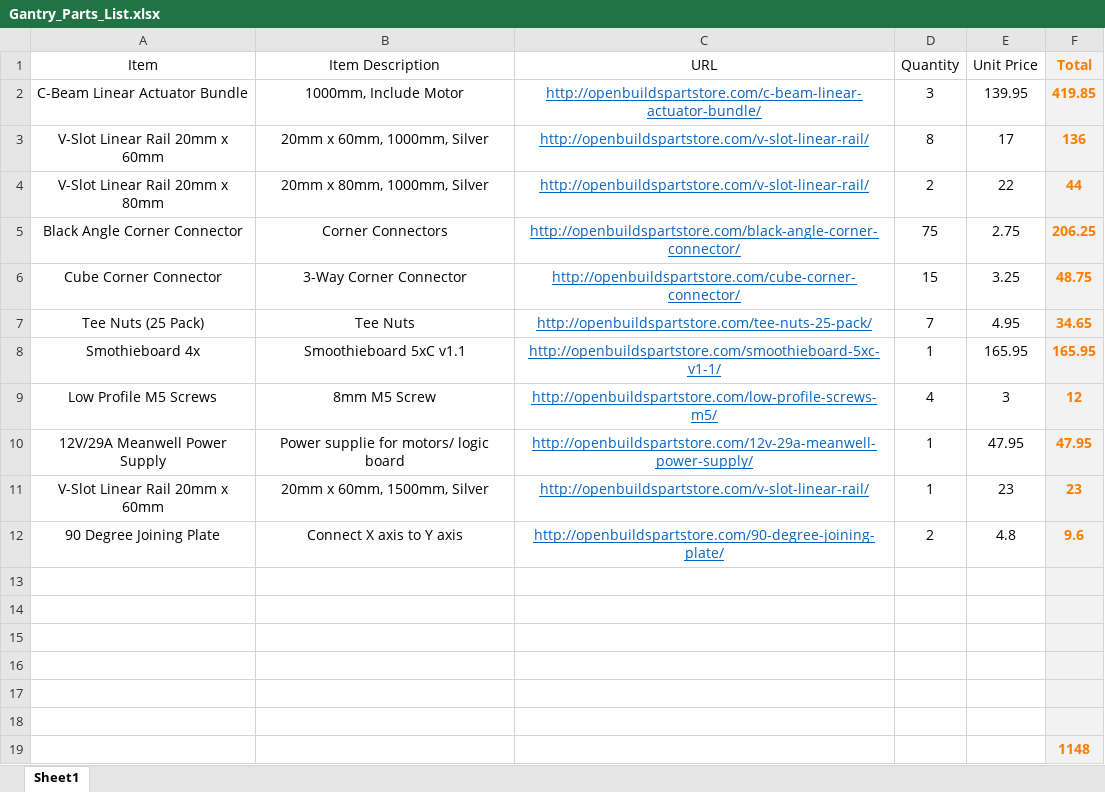
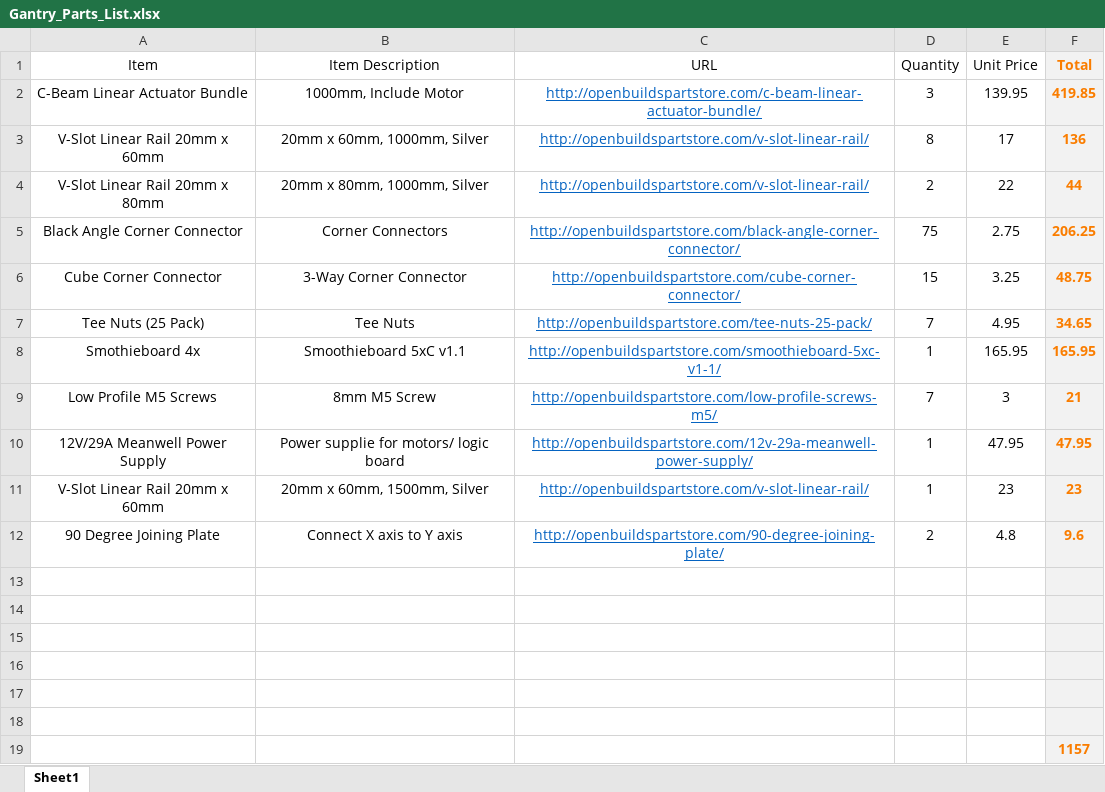
Before and after one commit to RedRocksCommunityCollege/RRCC_Laser_Lab, an Excel workbook: Parts List/Gantry_Parts_List.xlsx, sheet Sheet1, drawn as a sheet; values as stored, in another font and other column widths than the file's, no borders; the diff names each change by its address in the sheet, - before the commit and + after, or states it on an @@ line.

Commit message:
updated parts list

```diff
--- a/Parts List/Gantry_Parts_List.xlsx (sheet Sheet1)
+++ b/Parts List/Gantry_Parts_List.xlsx (sheet Sheet1)
-D9 (Quantity): 4
+D9 (Quantity): 7
-F9 (Total): 12
+F9 (Total): 21
-F19 (Total): 1148
+F19 (Total): 1157
```
